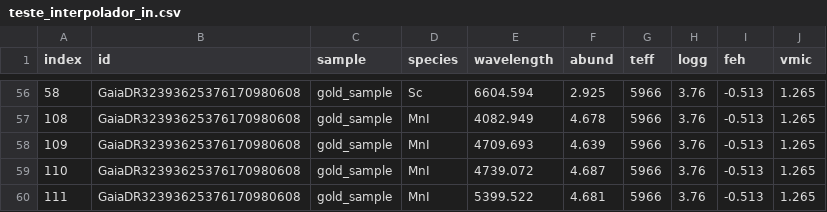
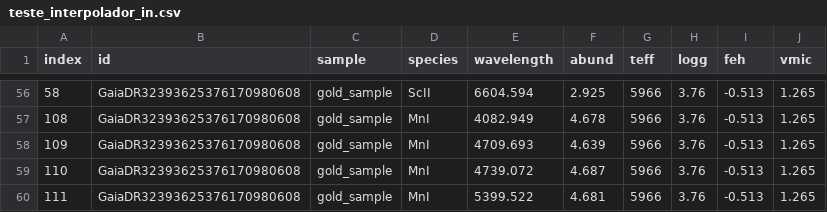
Before and after one commit to hreggiani/interpolador, a CSV file: teste_interpolador_in.csv, drawn as a sheet; only a part is shown, gaps mark what is left out; the diff covers the shown part only.

```diff
--- a/teste_interpolador_in.csv
+++ b/teste_interpolador_in.csv
@@ -56,2 +56,2 @@
-58,GaiaDR32393625376170980608,gold_sample,Sc,6604.594,2.925,5966,3.76,-0.513,1.265
+58,GaiaDR32393625376170980608,gold_sample,ScII,6604.594,2.925,5966,3.76,-0.513,1.265
 108,GaiaDR32393625376170980608,gold_sample,MnI,4082.949,4.678,5966,3.76,-0.513,1.265
```
Also changed, not shown: 54 edited cells elsewhere in this file, 4 other files.
